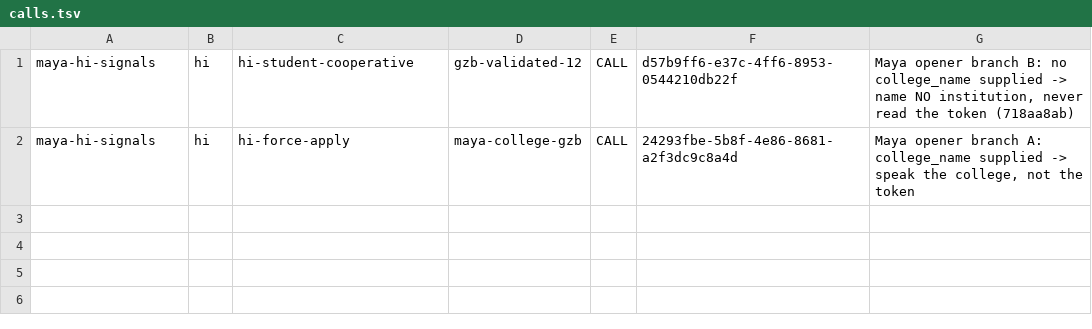
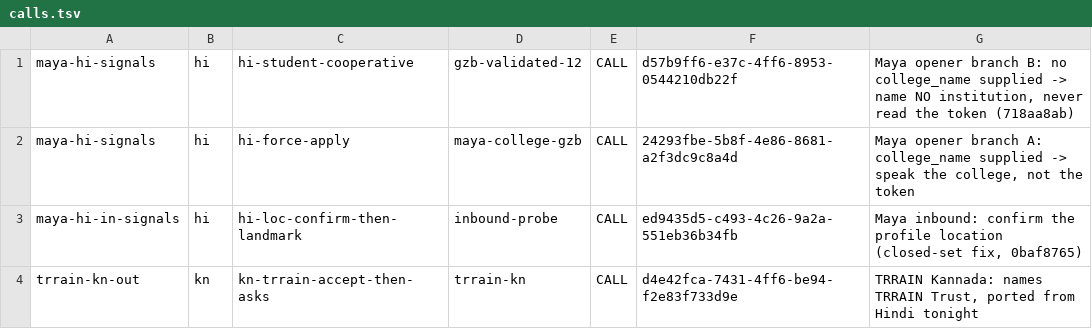
Before and after one commit to parthekstep/Prompt-Tuner, a TSV file: raya/overnight/sweep-2026-09-04_1644/calls.tsv, drawn as a sheet; the diff names each change by its address in the sheet, - before the commit and + after, or states it on an @@ line.

```diff
--- a/raya/overnight/sweep-2026-09-04_1644/calls.tsv
+++ b/raya/overnight/sweep-2026-09-04_1644/calls.tsv
+row 3: maya-hi-in-signals | hi | hi-loc-confirm-then-landmark | inbound-probe | CALL | ed9435d5-c493-4c26-9a2a-551eb36b34fb | Maya inbound: confirm the profile location (closed-set fix, 0baf8765)
+row 4: trrain-kn-out | kn | kn-trrain-accept-then-asks | trrain-kn | CALL | d4e42fca-7431-4ff6-be94-f2e83f733d9e | TRRAIN Kannada: names TRRAIN Trust, ported from Hindi tonight
```
Also changed, not shown: 6 other files.
